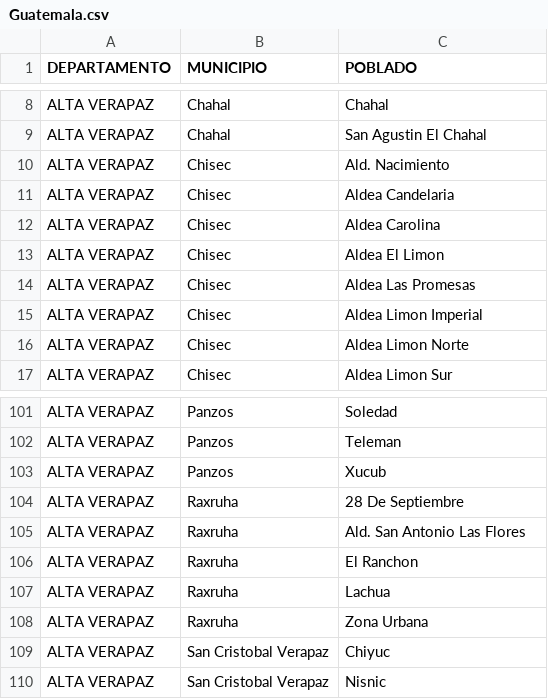
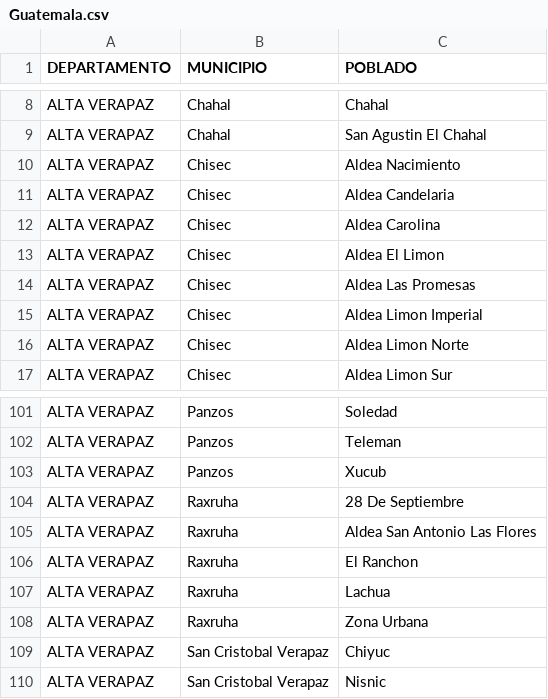
Before and after one commit to irvinchapin/pedidoschapinshopperv1.0.2, a CSV file: Guatemala.csv, drawn as a sheet; only a part is shown, gaps mark what is left out.

Commit message:
Update Guatemala.csv

```diff
--- a/Guatemala.csv
+++ b/Guatemala.csv
@@ -9,3 +9,3 @@ ALTA VERAPAZ;Chahal;Chahal
 ALTA VERAPAZ;Chahal;San Agustin El Chahal
-ALTA VERAPAZ;Chisec;Ald. Nacimiento
+ALTA VERAPAZ;Chisec;Aldea Nacimiento
 ALTA VERAPAZ;Chisec;Aldea Candelaria
@@ -104,3 +104,3 @@ ALTA VERAPAZ;Panzos;Xucub
 ALTA VERAPAZ;Raxruha;28 De Septiembre
-ALTA VERAPAZ;Raxruha;Ald. San Antonio Las Flores
+ALTA VERAPAZ;Raxruha;Aldea San Antonio Las Flores
 ALTA VERAPAZ;Raxruha;El Ranchon
```
